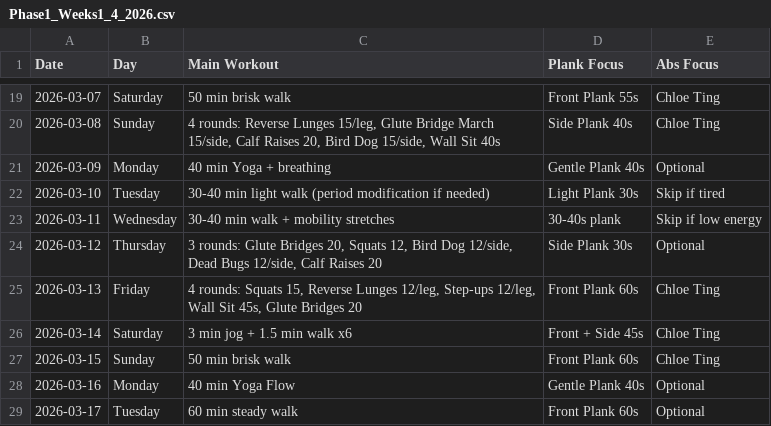
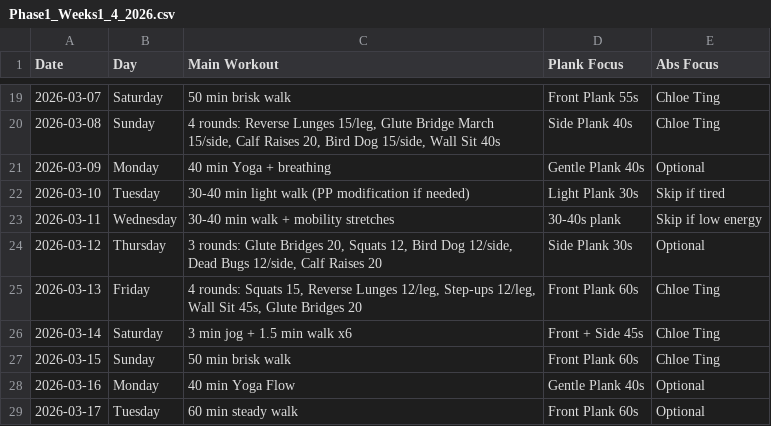
Before and after one commit to swamu/workout-vercel-tracker, a CSV file: app/Phase1_Weeks1_4_2026.csv, drawn as a sheet; only a part is shown, gaps mark what is left out.

Commit message:
Add week pagination, CSV updates, and Supabase sync support

```diff
--- a/app/Phase1_Weeks1_4_2026.csv
+++ b/app/Phase1_Weeks1_4_2026.csv
@@ -21,3 +21,3 @@ Date,Day,Main Workout,Plank Focus,Abs Focus
 2026-03-09,Monday,40 min Yoga + breathing,Gentle Plank 40s,Optional
-2026-03-10,Tuesday,30-40 min light walk (period modification if needed),Light Plank 30s,Skip if tired
+2026-03-10,Tuesday,30-40 min light walk (PP modification if needed),Light Plank 30s,Skip if tired
 2026-03-11,Wednesday,30-40 min walk + mobility stretches,30-40s plank,Skip if low energy
```
Also changed, not shown: 10 other files.
